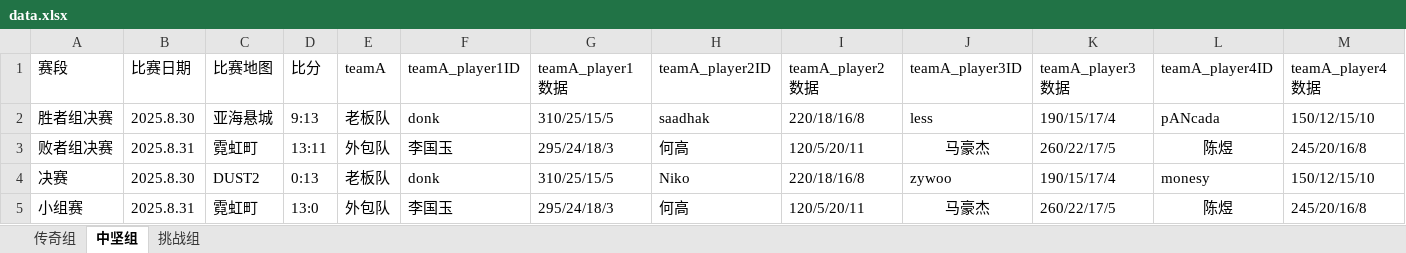
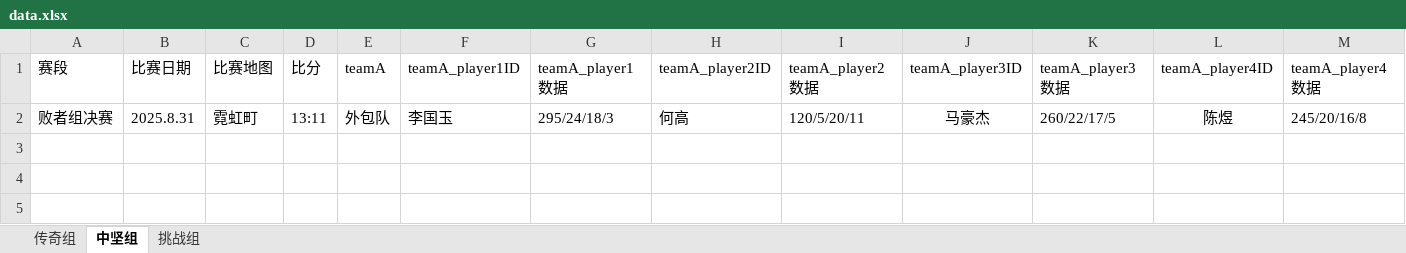
Before and after one commit to seuzyf/seuzyf.github.io, an Excel workbook: data.xlsx, sheet 中坚组, drawn as a sheet; only a part is shown; values as stored, in another font and other column widths than the file's, no borders; rows hold the shown columns only; the diff names each change by its address in the sheet, - before the commit and + after, or states it on an @@ line.

```diff
--- a/data.xlsx (sheet 中坚组)
+++ b/data.xlsx (sheet 中坚组)
-row 2: 胜者组决赛 | 2025.8.30 | 亚海悬城 | 9:13 | 老板队 | donk | 310/25/15/5 | saadhak | 220/18/16/8 | less | 190/15/17/4 | pANcada | 150/12/15/10
-row 4: 决赛 | 2025.8.30 | DUST2 | 0:13 | 老板队 | donk | 310/25/15/5 | Niko | 220/18/16/8 | zywoo | 190/15/17/4 | monesy | 150/12/15/10
-row 5: 小组赛 | 2025.8.31 | 霓虹町 | 13:0 | 外包队 | 李国玉 | 295/24/18/3 | 何高 | 120/5/20/11 | 马豪杰 | 260/22/17/5 | 陈煜 | 245/20/16/8
```
Also changed, not shown: sheet 挑战组, 2 other files.
